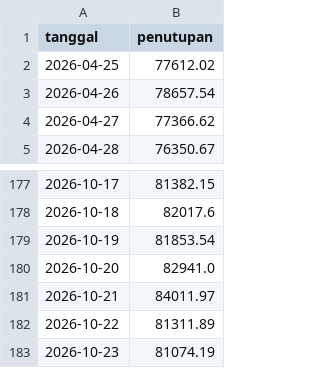
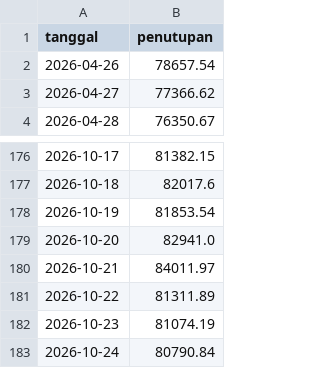
Before and after one commit to aamutakaliman-gif/TradingAgents, a CSV file: idx_bot/crypto_paper/dashboard/btc-6bulan.csv, drawn as a sheet; only a part is shown, gaps mark what is left out; removed rows and columns are numbered as before the commit, all else as after; the diff names each change by its address in the sheet, - before the commit and + after, or states it on an @@ line.

```diff
--- a/idx_bot/crypto_paper/dashboard/btc-6bulan.csv
+++ b/idx_bot/crypto_paper/dashboard/btc-6bulan.csv
-row 2: 2026-04-25 | 77612.02
+row 183: 2026-10-24 | 80790.84
```
Also changed, not shown: idx_bot/crypto_paper/dashboard/ekuitas.csv, idx_bot/crypto_paper/dashboard/harga-3bulan.csv, 5 other files.
